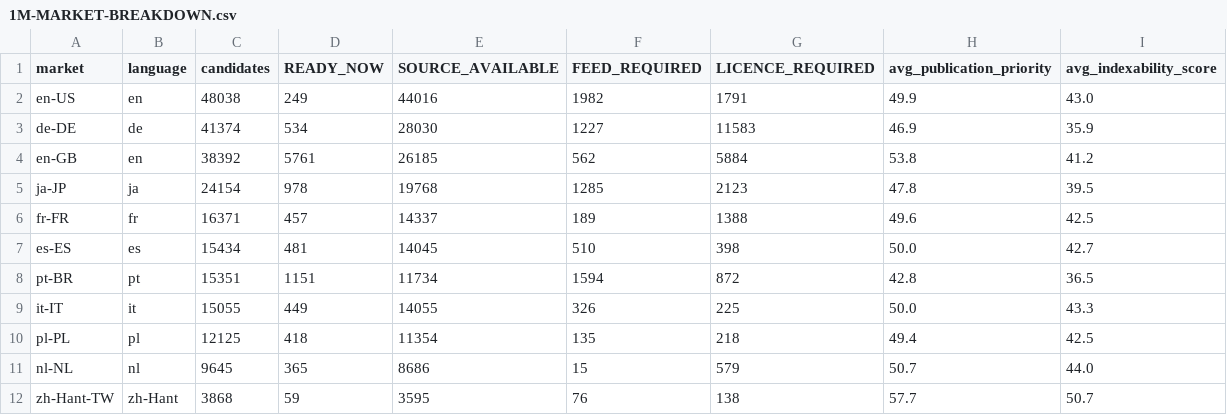
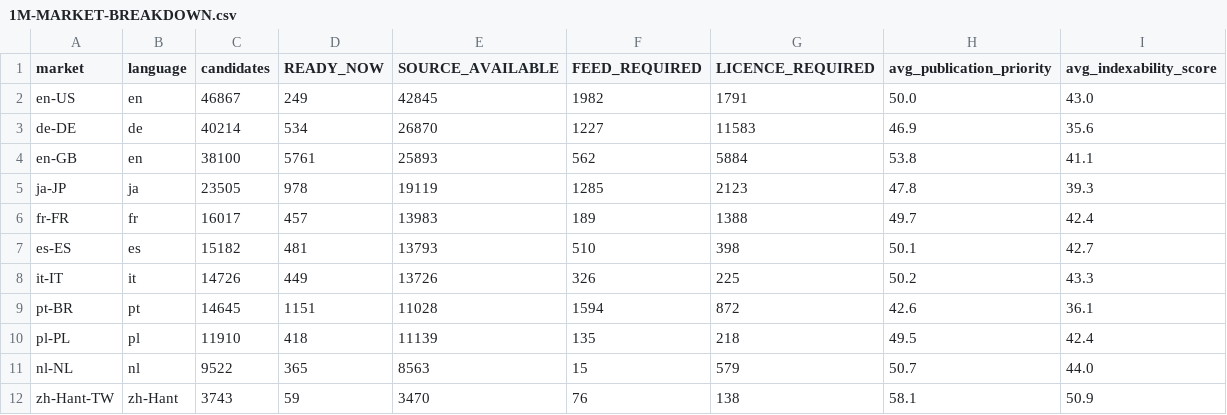
Before and after one commit to Tradeappo/Livdar-eSim, a CSV file: reports/livdar-expiry-freeze-2026-09-30/1M-MARKET-BREAKDOWN.csv, drawn as a sheet.

```diff
--- a/reports/livdar-expiry-freeze-2026-09-30/1M-MARKET-BREAKDOWN.csv
+++ b/reports/livdar-expiry-freeze-2026-09-30/1M-MARKET-BREAKDOWN.csv
@@ -1,12 +1,12 @@
 market,language,candidates,READY_NOW,SOURCE_AVAILABLE,FEED_REQUIRED,LICENCE_REQUIRED,avg_publication_priority,avg_indexability_score
-en-US,en,48038,249,44016,1982,1791,49.9,43.0
-de-DE,de,41374,534,28030,1227,11583,46.9,35.9
-en-GB,en,38392,5761,26185,562,5884,53.8,41.2
-ja-JP,ja,24154,978,19768,1285,2123,47.8,39.5
-fr-FR,fr,16371,457,14337,189,1388,49.6,42.5
-es-ES,es,15434,481,14045,510,398,50.0,42.7
-pt-BR,pt,15351,1151,11734,1594,872,42.8,36.5
-it-IT,it,15055,449,14055,326,225,50.0,43.3
-pl-PL,pl,12125,418,11354,135,218,49.4,42.5
-nl-NL,nl,9645,365,8686,15,579,50.7,44.0
-zh-Hant-TW,zh-Hant,3868,59,3595,76,138,57.7,50.7
+en-US,en,46867,249,42845,1982,1791,50.0,43.0
+de-DE,de,40214,534,26870,1227,11583,46.9,35.6
+en-GB,en,38100,5761,25893,562,5884,53.8,41.1
+ja-JP,ja,23505,978,19119,1285,2123,47.8,39.3
+fr-FR,fr,16017,457,13983,189,1388,49.7,42.4
+es-ES,es,15182,481,13793,510,398,50.1,42.7
+it-IT,it,14726,449,13726,326,225,50.2,43.3
+pt-BR,pt,14645,1151,11028,1594,872,42.6,36.1
+pl-PL,pl,11910,418,11139,135,218,49.5,42.4
+nl-NL,nl,9522,365,8563,15,579,50.7,44.0
+zh-Hant-TW,zh-Hant,3743,59,3470,76,138,58.1,50.9
```
Also changed, not shown: reports/livdar-expiry-freeze-2026-09-30/1M-FAMILY-BREAKDOWN.csv, reports/livdar-expiry-freeze-2026-09-30/1M-GAP-TO-TARGET.csv, 38 other files.
